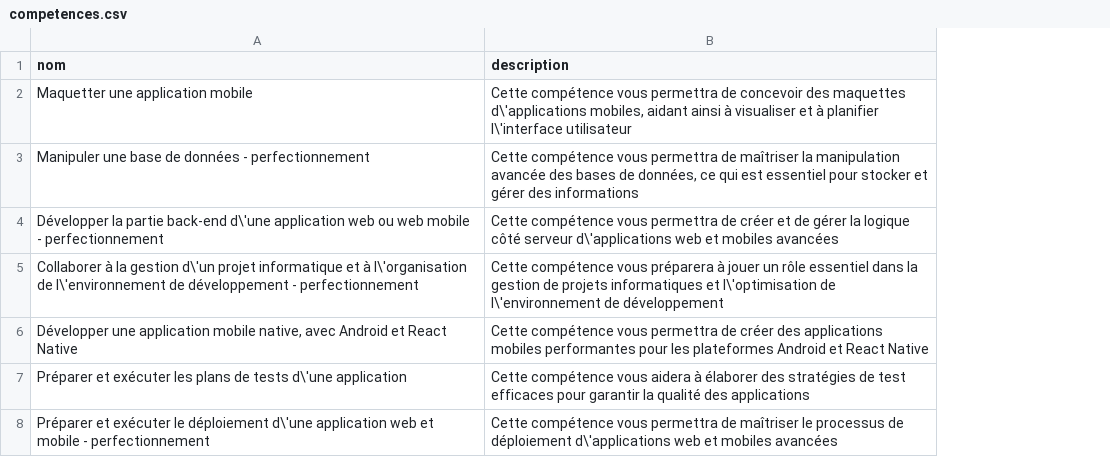
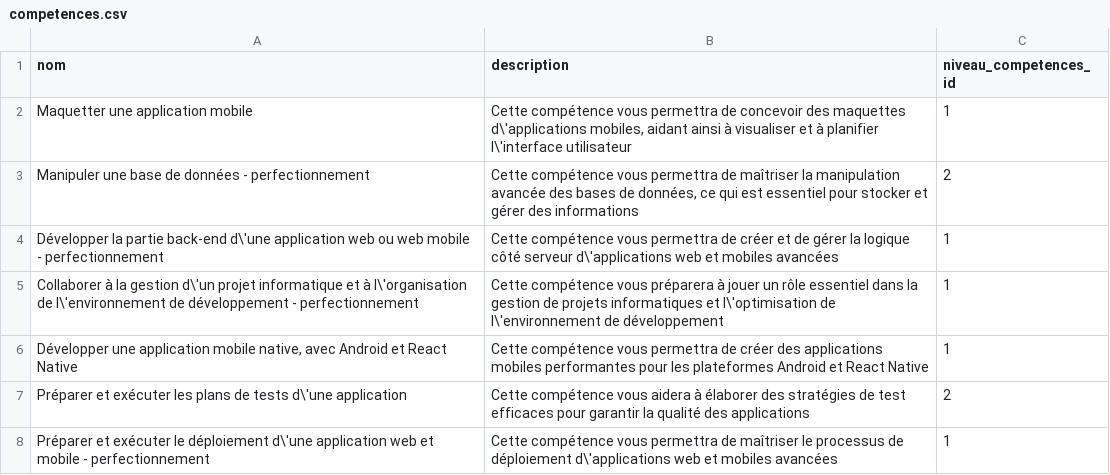
Before and after one commit to zaani12/prototype, a CSV file: app/database/data/pkg_competences/competences.csv, drawn as a sheet; the diff names each change by its address in the sheet, - before the commit and + after, or states it on an @@ line.

```diff
--- a/app/database/data/pkg_competences/competences.csv
+++ b/app/database/data/pkg_competences/competences.csv
+column C (niveau_competences_id), rows 2-8: 1 | 2 | 1 | 1 | 1 | 2 | 1
```
Also changed, not shown: 3 other files.
